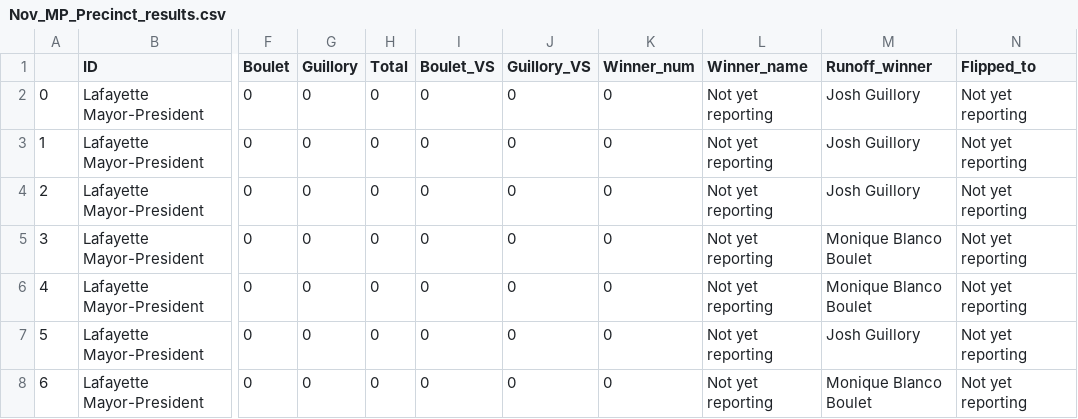
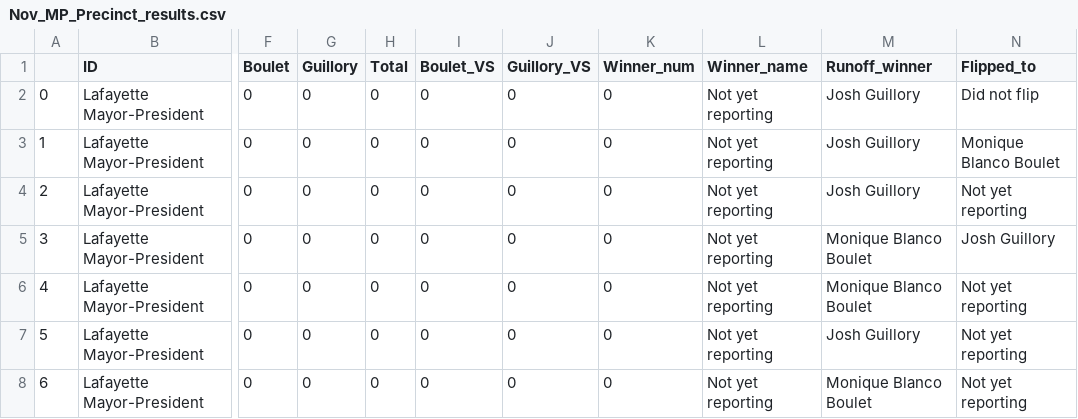
Before and after one commit to jandrewcapps/election_results, a CSV file: Nov_MP_Precinct_results.csv, drawn as a sheet; only a part is shown, gaps mark what is left out; the diff names each change by its address in the sheet, - before the commit and + after, or states it on an @@ line.

Commit message:
flip test

```diff
--- a/Nov_MP_Precinct_results.csv
+++ b/Nov_MP_Precinct_results.csv
-N2 (Flipped_to): Not yet reporting
+N2 (Flipped_to): Did not flip
-N3 (Flipped_to): Not yet reporting
+N3 (Flipped_to): Monique Blanco Boulet
-N5 (Flipped_to): Not yet reporting
+N5 (Flipped_to): Josh Guillory
```
